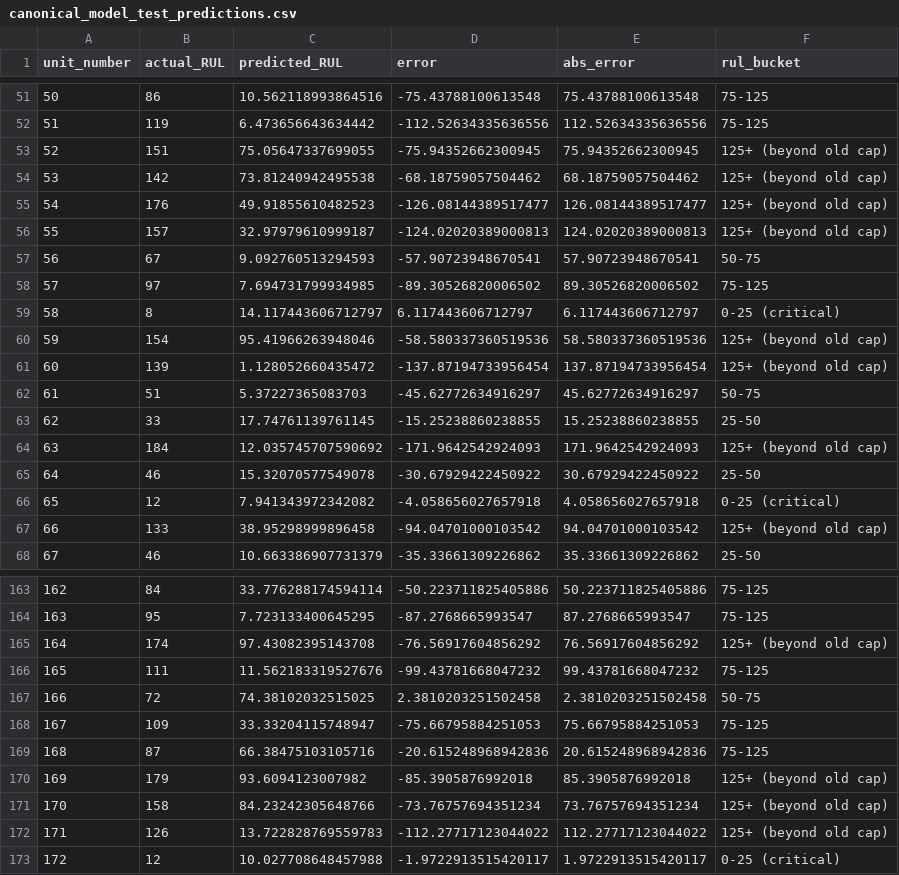
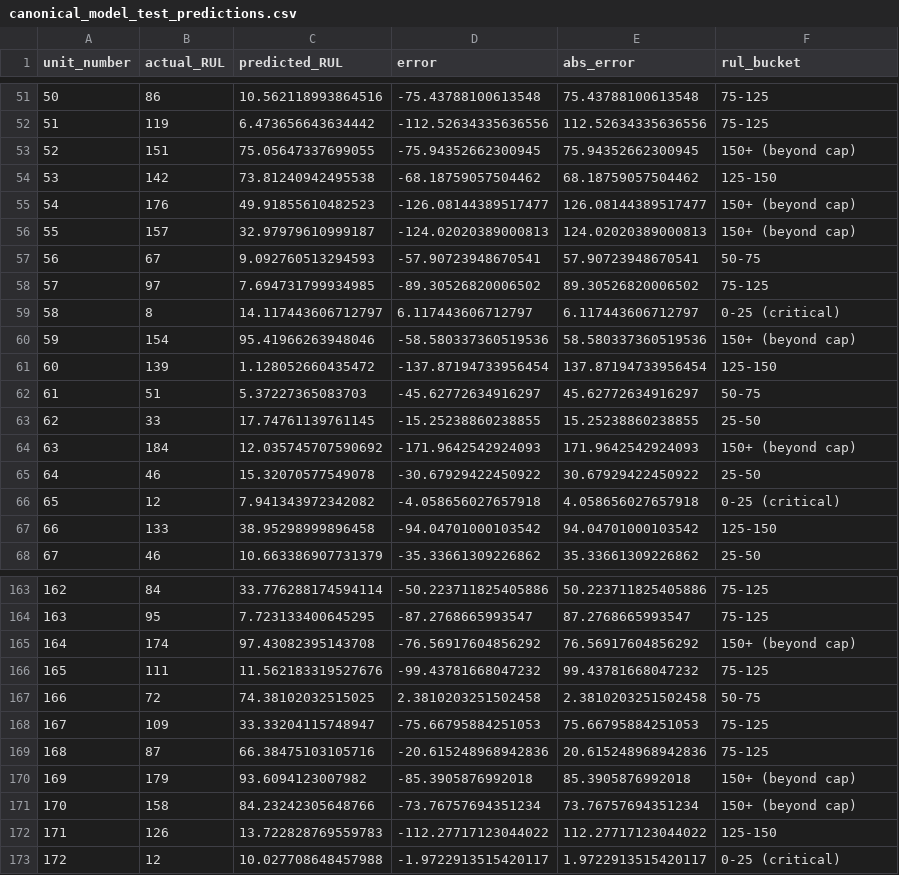
Before and after one commit to MohamedElbadawy1/Predictive-Maintenance-RUL, a CSV file: reports/canonical_model_test_predictions.csv, drawn as a sheet; only a part is shown, gaps mark what is left out; the diff covers the shown part only.

```diff
--- a/reports/canonical_model_test_predictions.csv
+++ b/reports/canonical_model_test_predictions.csv
@@ -52,6 +52,6 @@ unit_number,actual_RUL,predicted_RUL,error,abs_error,rul_bucket
 51,119,6.473656643634442,-112.52634335636556,112.52634335636556,75-125
-52,151,75.05647337699055,-75.94352662300945,75.94352662300945,125+ (beyond old cap)
-53,142,73.81240942495538,-68.18759057504462,68.18759057504462,125+ (beyond old cap)
-54,176,49.91855610482523,-126.08144389517477,126.08144389517477,125+ (beyond old cap)
-55,157,32.97979610999187,-124.02020389000813,124.02020389000813,125+ (beyond old cap)
+52,151,75.05647337699055,-75.94352662300945,75.94352662300945,150+ (beyond cap)
+53,142,73.81240942495538,-68.18759057504462,68.18759057504462,125-150
+54,176,49.91855610482523,-126.08144389517477,126.08144389517477,150+ (beyond cap)
+55,157,32.97979610999187,-124.02020389000813,124.02020389000813,150+ (beyond cap)
 56,67,9.092760513294593,-57.90723948670541,57.90723948670541,50-75
@@ -59,10 +59,10 @@ unit_number,actual_RUL,predicted_RUL,error,abs_error,rul_bucket
 58,8,14.117443606712797,6.117443606712797,6.117443606712797,0-25 (critical)
-59,154,95.41966263948046,-58.580337360519536,58.580337360519536,125+ (beyond old cap)
-60,139,1.128052660435472,-137.87194733956454,137.87194733956454,125+ (beyond old cap)
+59,154,95.41966263948046,-58.580337360519536,58.580337360519536,150+ (beyond cap)
+60,139,1.128052660435472,-137.87194733956454,137.87194733956454,125-150
 61,51,5.37227365083703,-45.62772634916297,45.62772634916297,50-75
 62,33,17.74761139761145,-15.25238860238855,15.25238860238855,25-50
-63,184,12.035745707590692,-171.9642542924093,171.9642542924093,125+ (beyond old cap)
+63,184,12.035745707590692,-171.9642542924093,171.9642542924093,150+ (beyond cap)
 64,46,15.32070577549078,-30.67929422450922,30.67929422450922,25-50
 65,12,7.941343972342082,-4.058656027657918,4.058656027657918,0-25 (critical)
-66,133,38.95298999896458,-94.04701000103542,94.04701000103542,125+ (beyond old cap)
+66,133,38.95298999896458,-94.04701000103542,94.04701000103542,125-150
 67,46,10.663386907731379,-35.33661309226862,35.33661309226862,25-50
@@ -164,3 +164,3 @@ unit_number,actual_RUL,predicted_RUL,error,abs_error,rul_bucket
 163,95,7.723133400645295,-87.2768665993547,87.2768665993547,75-125
-164,174,97.43082395143708,-76.56917604856292,76.56917604856292,125+ (beyond old cap)
+164,174,97.43082395143708,-76.56917604856292,76.56917604856292,150+ (beyond cap)
 165,111,11.562183319527676,-99.43781668047232,99.43781668047232,75-125
@@ -169,5 +169,5 @@ unit_number,actual_RUL,predicted_RUL,error,abs_error,rul_bucket
 168,87,66.38475103105716,-20.615248968942836,20.615248968942836,75-125
-169,179,93.6094123007982,-85.3905876992018,85.3905876992018,125+ (beyond old cap)
-170,158,84.23242305648766,-73.76757694351234,73.76757694351234,125+ (beyond old cap)
-171,126,13.722828769559783,-112.27717123044022,112.27717123044022,125+ (beyond old cap)
+169,179,93.6094123007982,-85.3905876992018,85.3905876992018,150+ (beyond cap)
+170,158,84.23242305648766,-73.76757694351234,73.76757694351234,150+ (beyond cap)
+171,126,13.722828769559783,-112.27717123044022,112.27717123044022,125-150
 172,12,10.027708648457988,-1.9722913515420117,1.9722913515420117,0-25 (critical)
```
Also changed, not shown: 55 edited cells elsewhere in this file, 12 other files.
